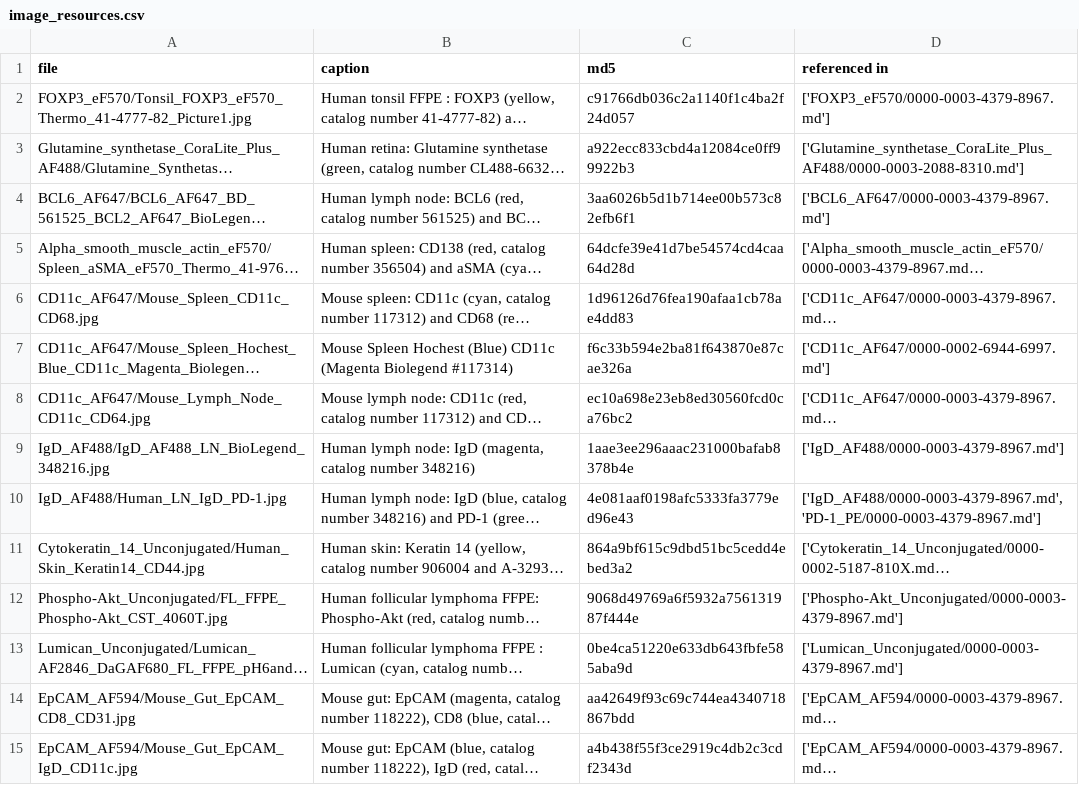
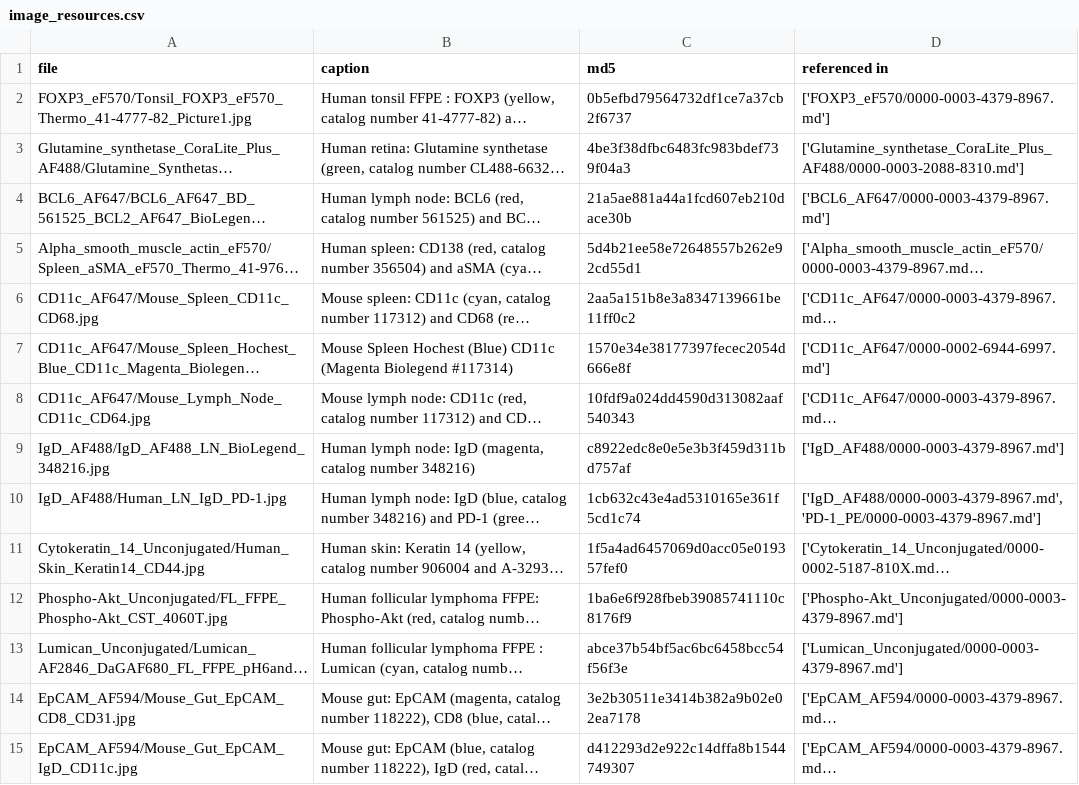
Before and after one commit to IBEXImagingCommunity/ibex_imaging_knowledge_base, a CSV file: data/image_resources.csv, drawn as a sheet; only a part is shown; long unchanged cells end in …; the diff covers the shown part only; the diff names each change by its address in the sheet, - before the commit and + after, or states it on an @@ line.

Commit message:
Correct md5 hashes in image_resources.csv.
Previously md5 hashes were computed for the image in memory using
SimpleITK. We now record the md5 hash of the file on disk.

The usage of the in memory hash was done using SimpleITK and is more
flexible in terms of image content. Thus, if a.jpg and b.png
represent the same image content, it doesn't matter that the files on
disk have different hashes. From a practical standpoint, it is easier
for people to obtain the hash for a file on disk, so switching to that.

```diff
--- a/data/image_resources.csv
+++ b/data/image_resources.csv
-C2 (md5): c91766db036c2a1140f1c4ba2f24d057
+C2 (md5): 0b5efbd79564732df1ce7a37cb2f6737
-C3 (md5): a922ecc833cbd4a12084ce0ff99922b3
+C3 (md5): 4be3f38dfbc6483fc983bdef739f04a3
-C4 (md5): 3aa6026b5d1b714ee00b573c82efb6f1
+C4 (md5): 21a5ae881a44a1fcd607eb210dace30b
-C5 (md5): 64dcfe39e41d7be54574cd4caa64d28d
+C5 (md5): 5d4b21ee58e72648557b262e92cd55d1
-C6 (md5): 1d96126d76fea190afaa1cb78ae4dd83
+C6 (md5): 2aa5a151b8e3a8347139661be11ff0c2
-C7 (md5): f6c33b594e2ba81f643870e87cae326a
+C7 (md5): 1570e34e38177397fecec2054d666e8f
-C8 (md5): ec10a698e23eb8ed30560fcd0ca76bc2
+C8 (md5): 10fdf9a024dd4590d313082aaf540343
-C9 (md5): 1aae3ee296aaac231000bafab8378b4e
+C9 (md5): c8922edc8e0e5e3b3f459d311bd757af
-C10 (md5): 4e081aaf0198afc5333fa3779ed96e43
+C10 (md5): 1cb632c43e4ad5310165e361f5cd1c74
-C11 (md5): 864a9bf615c9dbd51bc5cedd4ebed3a2
+C11 (md5): 1f5a4ad6457069d0acc05e019357fef0
-C12 (md5): 9068d49769a6f5932a756131987f444e
+C12 (md5): 1ba6e6f928fbeb39085741110c8176f9
-C13 (md5): 0be4ca51220e633db643fbfe585aba9d
+C13 (md5): abce37b54bf5ac6bc6458bcc54f56f3e
-C14 (md5): aa42649f93c69c744ea4340718867bdd
+C14 (md5): 3e2b30511e3414b382a9b02e02ea7178
-C15 (md5): a4b438f55f3ce2919c4db2c3cdf2343d
+C15 (md5): d412293d2e922c14dffa8b1544749307
```
Also changed, not shown: 140 edited cells elsewhere in this file.
